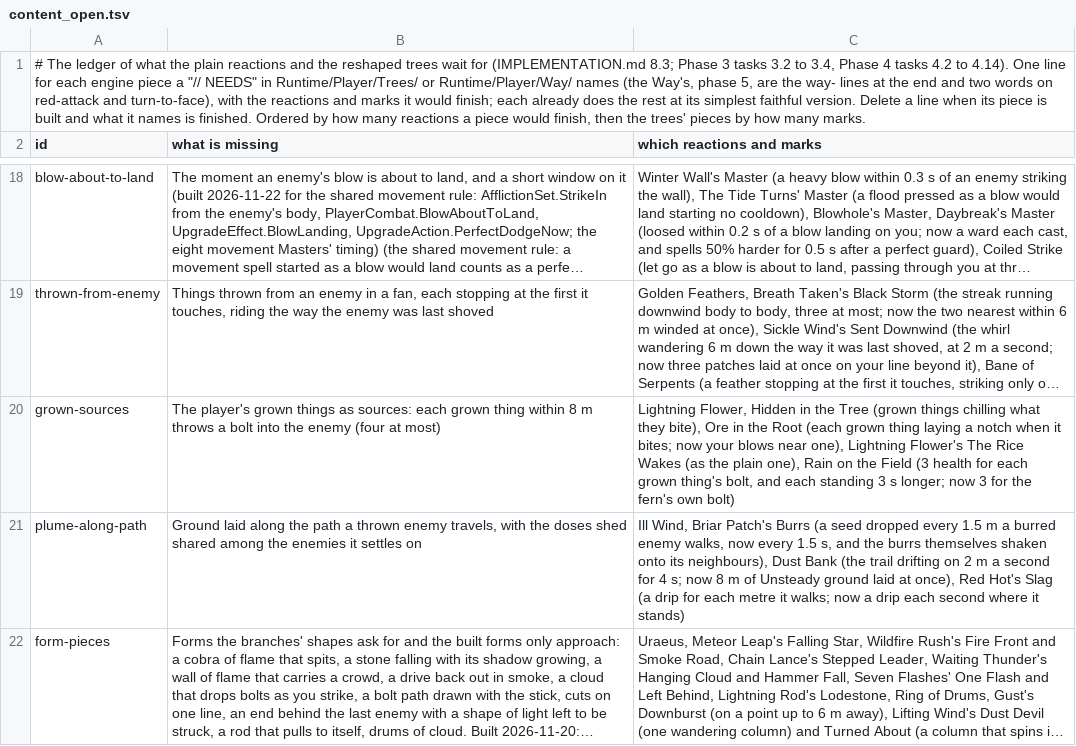
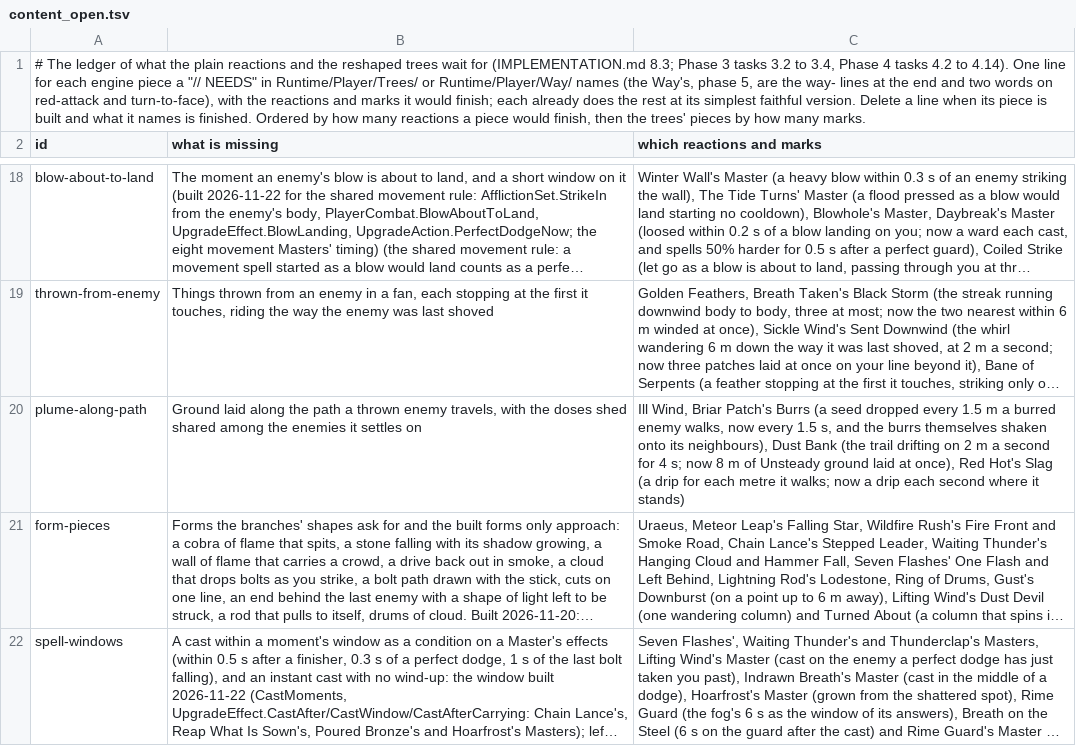
Before and after one commit to Rohanp725/Project-Clover, a TSV file: docs/design/steel/content_open.tsv, drawn as a sheet; only a part is shown, gaps mark what is left out; the shorter side is filled out with more unchanged rows; long unchanged cells end in …; the diff names each change by its address in the sheet, - before the commit and + after, or states it on an @@ line.

```diff
--- a/docs/design/steel/content_open.tsv
+++ b/docs/design/steel/content_open.tsv
-row 20: grown-sources | The player's grown things as sources: each grown thing within 8 m throws a bolt into the enemy (four at most) | Lightning Flower, Hidden in the Tree (grown things chilling what they bite), Ore in the Root (each grown thing laying a notch when it bites; now your blows near one), Lightning Flower's The Rice Wakes (as the plain one), Rain on the Field (3 health for each grown thing's bolt, and each standing 3 s longer; now 3 for the fern's own bolt)
```
Also changed, not shown: 14 other files.
